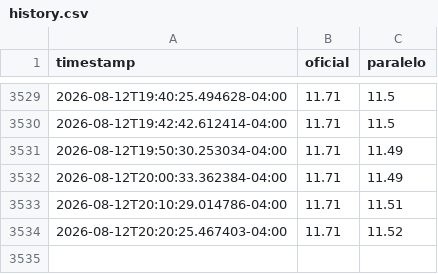
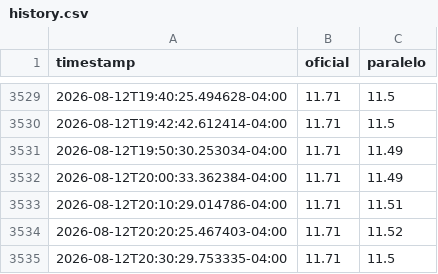
Before and after one commit to STE2025LLC/Calculadora-P2P, a CSV file: state/history.csv, drawn as a sheet; only a part is shown, gaps mark what is left out; the diff names each change by its address in the sheet, - before the commit and + after, or states it on an @@ line.

```diff
--- a/state/history.csv
+++ b/state/history.csv
+row 3535: 2026-08-12T20:30:29.753335-04:00 | 11.71 | 11.5
```
Also changed, not shown: 1 other file.
